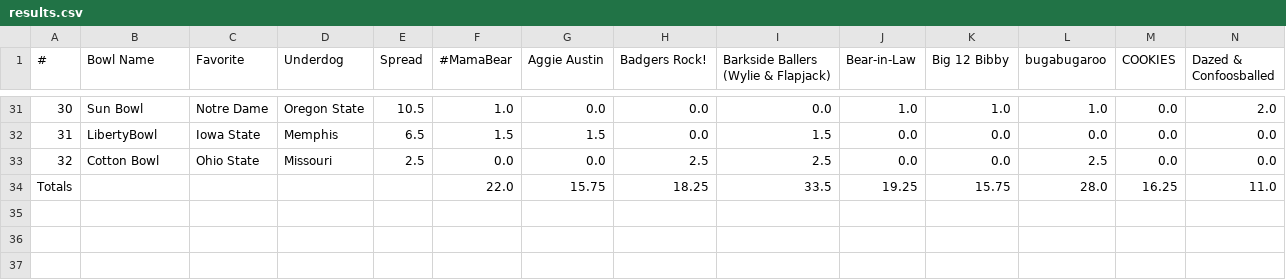
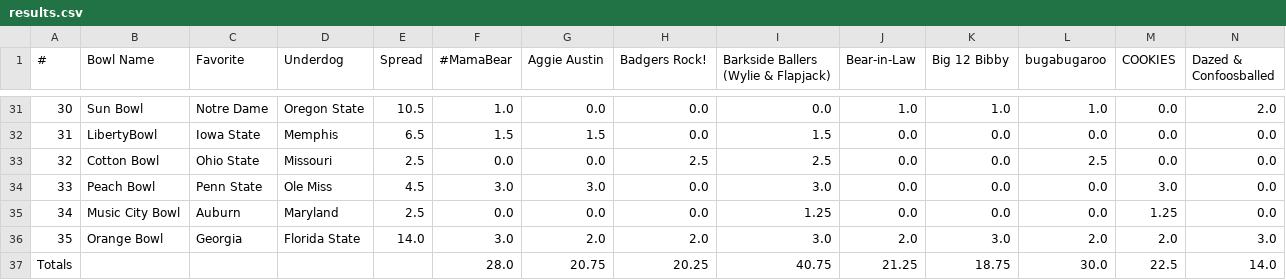
Before and after one commit to jorodo/jorodo.github.io, a CSV file: bowl_pool/2023-2024/results.csv, drawn as a sheet; only a part is shown, gaps mark what is left out; removed rows and columns are numbered as before the commit, all else as after; rows hold the shown columns only; the diff names each change by its address in the sheet, - before the commit and + after, or states it on an @@ line.

```diff
--- a/bowl_pool/2023-2024/results.csv
+++ b/bowl_pool/2023-2024/results.csv
-row 34: Totals |  |  |  |  | 22.0 | 15.75 | 18.25 | 33.5 | 19.25 | 15.75 | 28.0 | 16.25 | 11.0
+row 34: 33 | Peach Bowl | Penn State | Ole Miss | 4.5 | 3.0 | 3.0 | 0.0 | 3.0 | 0.0 | 0.0 | 0.0 | 3.0 | 0.0
+row 35: 34 | Music City Bowl | Auburn | Maryland | 2.5 | 0.0 | 0.0 | 0.0 | 1.25 | 0.0 | 0.0 | 0.0 | 1.25 | 0.0
+row 36: 35 | Orange Bowl | Georgia | Florida State | 14.0 | 3.0 | 2.0 | 2.0 | 3.0 | 2.0 | 3.0 | 2.0 | 2.0 | 3.0
+row 37: Totals |  |  |  |  | 28.0 | 20.75 | 20.25 | 40.75 | 21.25 | 18.75 | 30.0 | 22.5 | 14.0
```
Also changed, not shown: bowl_pool/2023-2024/rankings.csv, 9 other files.
